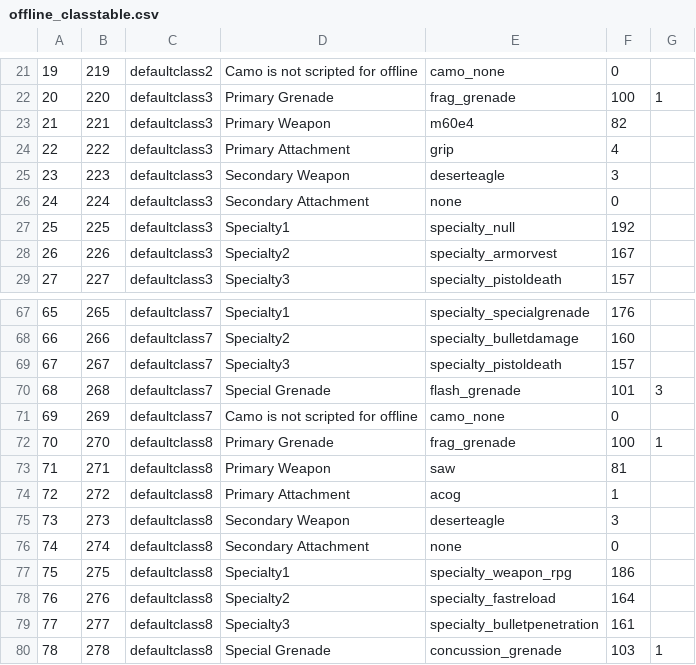
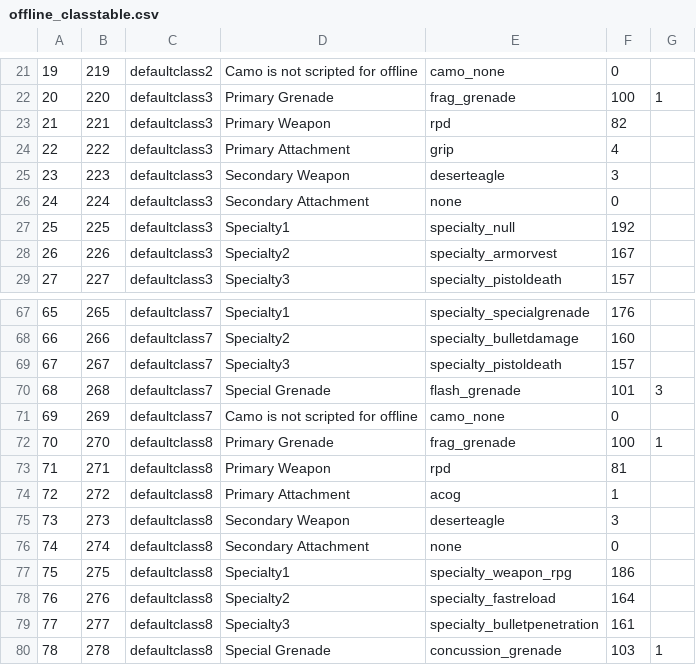
Before and after one commit to sahbi-ktifa/efaya-cod4-mod, a CSV file: mp/offline_classtable.csv, drawn as a sheet; only a part is shown, gaps mark what is left out; the diff names each change by its address in the sheet, - before the commit and + after, or states it on an @@ line.

```diff
--- a/mp/offline_classtable.csv
+++ b/mp/offline_classtable.csv
-E23: m60e4
+E23: rpd
-E73: saw
+E73: rpd
```
Also changed, not shown: mod.csv, mp/classtable.csv, 29 other files.
